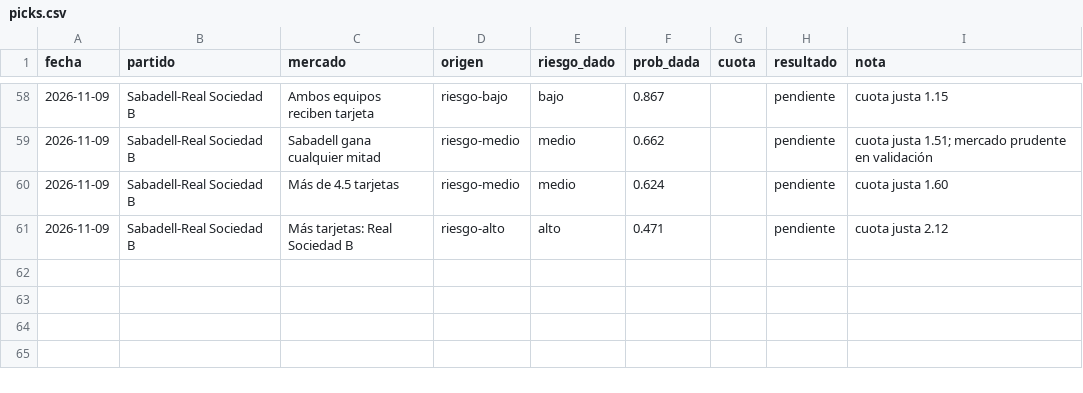
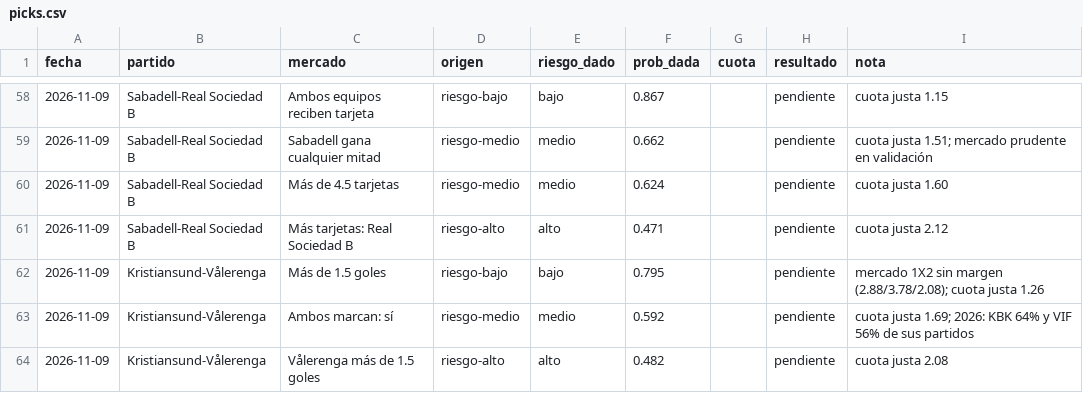
Before and after one commit to flooresk11-debug/Predicciones, a CSV file: registro/picks.csv, drawn as a sheet; only a part is shown, gaps mark what is left out.

```diff
--- a/registro/picks.csv
+++ b/registro/picks.csv
@@ -61 +61,4 @@ fecha,partido,mercado,origen,riesgo_dado,prob_dada,cuota,resultado,nota
 2026-11-09,Sabadell-Real Sociedad B,Más tarjetas: Real Sociedad B,riesgo-alto,alto,0.471,,pendiente,cuota justa 2.12
+2026-11-09,Kristiansund-Vålerenga,Más de 1.5 goles,riesgo-bajo,bajo,0.795,,pendiente,mercado 1X2 sin margen (2.88/3.78/2.08); cuota justa 1.26
+2026-11-09,Kristiansund-Vålerenga,Ambos marcan: sí,riesgo-medio,medio,0.592,,pendiente,cuota justa 1.69; 2026: KBK 64% y VIF 56% de sus partidos
+2026-11-09,Kristiansund-Vålerenga,Vålerenga más de 1.5 goles,riesgo-alto,alto,0.482,,pendiente,cuota justa 2.08
```
